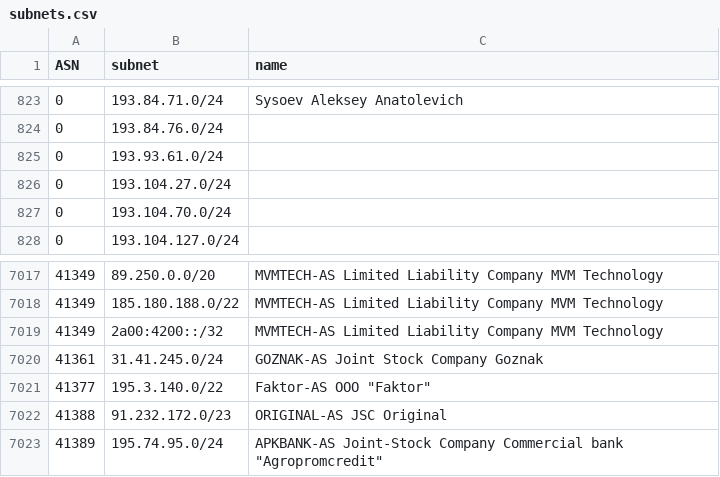
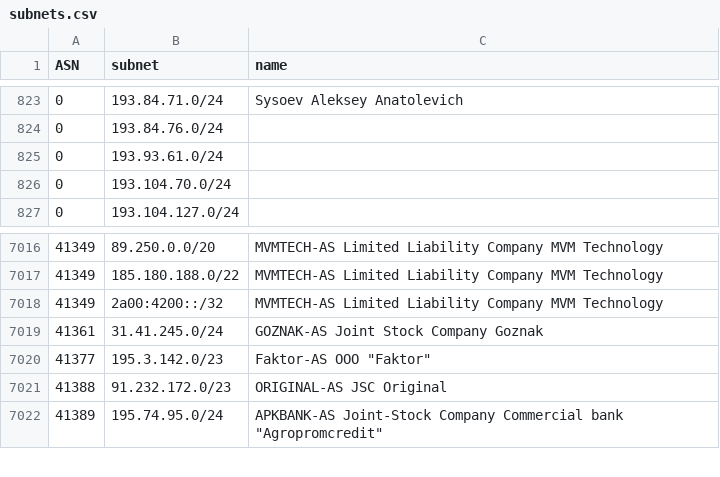
Before and after one commit to esergion/subnets-fetcher, a CSV file: countries/ru/subnets.csv, drawn as a sheet; only a part is shown, gaps mark what is left out; the diff covers the shown part only.

```diff
--- a/countries/ru/subnets.csv
+++ b/countries/ru/subnets.csv
@@ -825,3 +825,2 @@ ASN,subnet,name
 0,193.93.61.0/24,
-0,193.104.27.0/24,
 0,193.104.70.0/24,
@@ -7020,3 +7019,3 @@ ASN,subnet,name
 41361,31.41.245.0/24,GOZNAK-AS Joint Stock Company Goznak
-41377,195.3.140.0/22,"Faktor-AS OOO ""Faktor"""
+41377,195.3.142.0/23,"Faktor-AS OOO ""Faktor"""
 41388,91.232.172.0/23,ORIGINAL-AS JSC Original
```
Also changed, not shown: 3 added rows, 2 removed rows and 10 edited cells elsewhere in this file, 2 other files.
